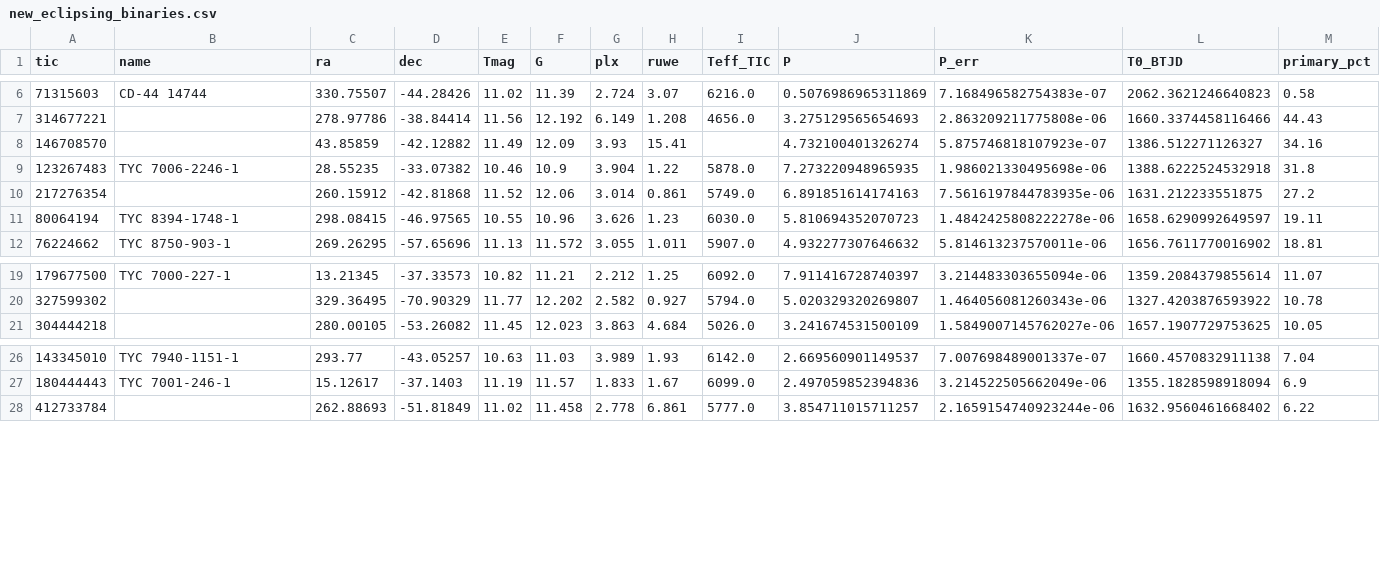
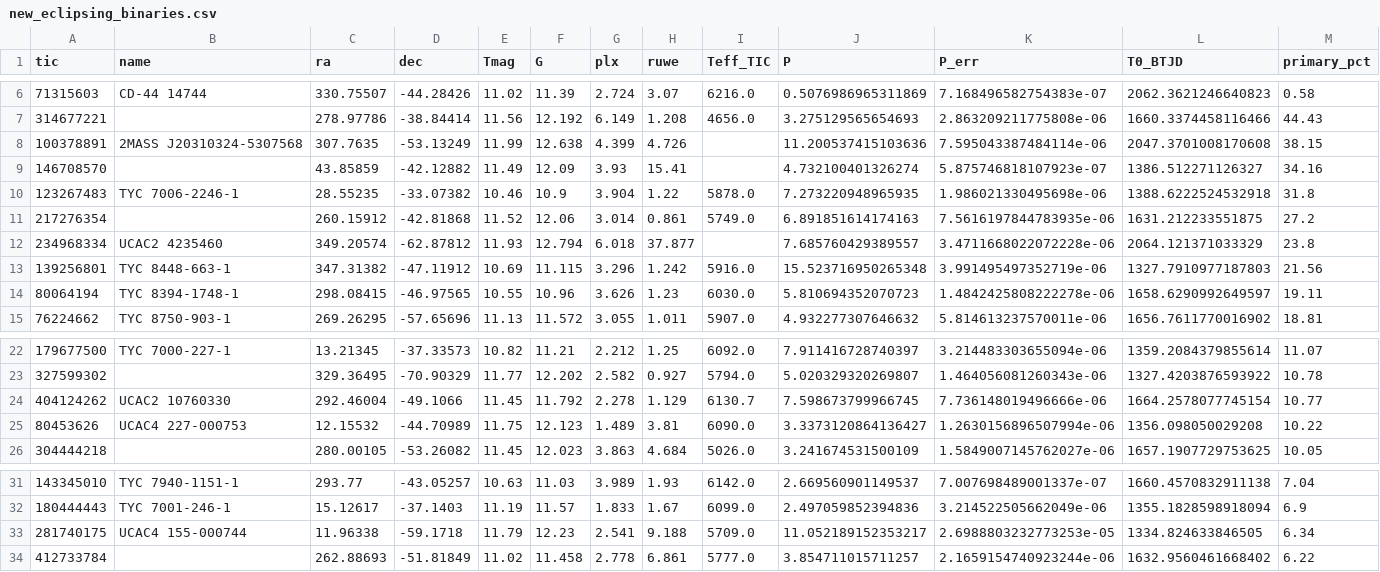
Before and after one commit to rybr00159/Space, a CSV file: tess-search/candidates/new_eclipsing_binaries.csv, drawn as a sheet; only a part is shown, gaps mark what is left out; rows hold the shown columns only; the diff names each change by its address in the sheet, - before the commit and + after, or states it on an @@ line.

```diff
--- a/tess-search/candidates/new_eclipsing_binaries.csv
+++ b/tess-search/candidates/new_eclipsing_binaries.csv
+row 8: 100378891 | 2MASS J20310324-5307568 | 307.7635 | -53.13249 | 11.99 | 12.638 | 4.399 | 4.726 |  | 11.200537415103636 | 7.595043387484114e-06 | 2047.3701008170608 | 38.15
+row 12: 234968334 | UCAC2 4235460 | 349.20574 | -62.87812 | 11.93 | 12.794 | 6.018 | 37.877 |  | 7.685760429389557 | 3.4711668022072228e-06 | 2064.121371033329 | 23.8
+row 13: 139256801 | TYC 8448-663-1 | 347.31382 | -47.11912 | 10.69 | 11.115 | 3.296 | 1.242 | 5916.0 | 15.523716950265348 | 3.991495497352719e-06 | 1327.7910977187803 | 21.56
+row 24: 404124262 | UCAC2 10760330 | 292.46004 | -49.1066 | 11.45 | 11.792 | 2.278 | 1.129 | 6130.7 | 7.598673799966745 | 7.736148019496666e-06 | 1664.2578077745154 | 10.77
+row 25: 80453626 | UCAC4 227-000753 | 12.15532 | -44.70989 | 11.75 | 12.123 | 1.489 | 3.81 | 6090.0 | 3.3373120864136427 | 1.2630156896507994e-06 | 1356.098050029208 | 10.22
+row 33: 281740175 | UCAC4 155-000744 | 11.96338 | -59.1718 | 11.79 | 12.23 | 2.541 | 9.188 | 5709.0 | 11.052189152353217 | 2.6988803232773253e-05 | 1334.824633846505 | 6.34
```
Also changed, not shown: 41 other files.
